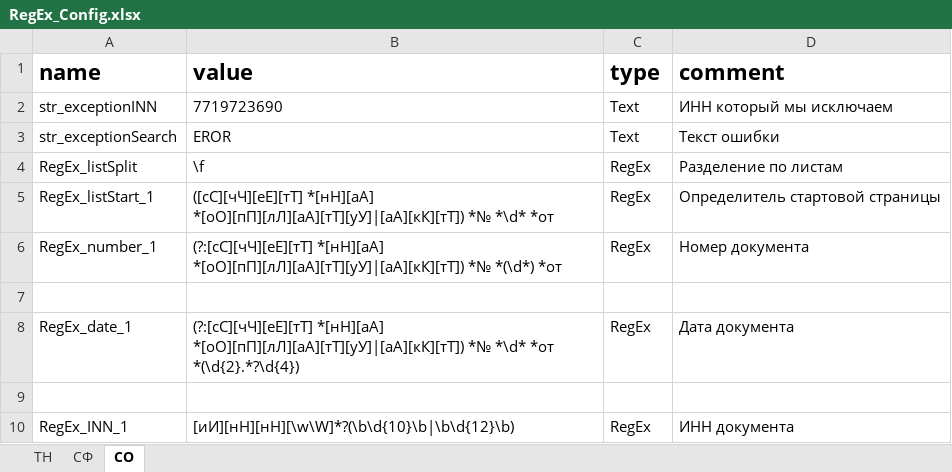
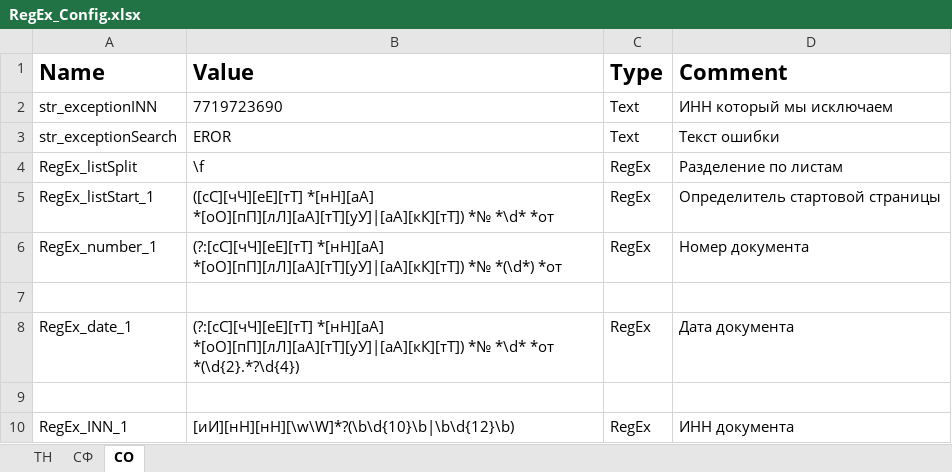
Before and after one commit to CTEI1AH/SBZalesky_PIX_RegEx_Pro, an Excel workbook: RegEx_Pro/RegEx_Config.xlsx, sheet СО, drawn as a sheet; values as stored, in another font and other column widths than the file's, no borders; removed rows and columns are numbered as before the commit, all else as after; the diff names each change by its address in the sheet, - before the commit and + after, or states it on an @@ line.

```diff
--- a/RegEx_Pro/RegEx_Config.xlsx (sheet СО)
+++ b/RegEx_Pro/RegEx_Config.xlsx (sheet СО)
-row 1: name | value | type | comment
+row 1: Name | Value | Type | Comment
```
Also changed, not shown: sheet СФ, sheet ТН, 1 other file.
